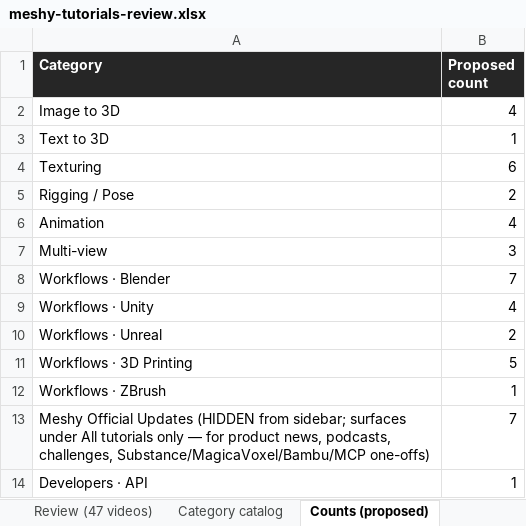
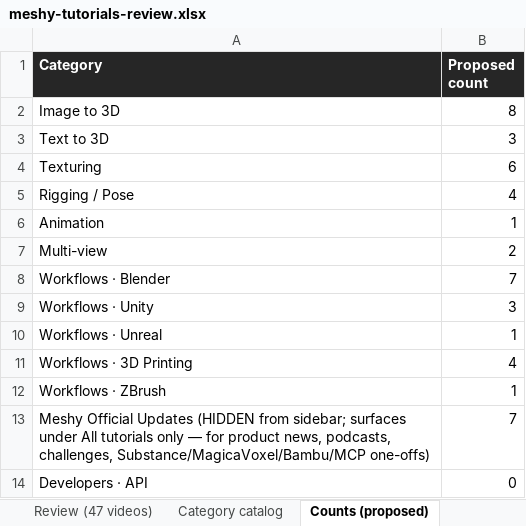
Before and after one commit to yubingchen-sandy/meshy-tutorials-redesign, an Excel workbook: meshy-tutorials-review.xlsx, sheet Counts (proposed), drawn as a sheet; values as stored, in another font and other column widths than the file's, no borders; the diff names each change by its address in the sheet, - before the commit and + after, or states it on an @@ line.

```diff
--- a/meshy-tutorials-review.xlsx (sheet Counts (proposed))
+++ b/meshy-tutorials-review.xlsx (sheet Counts (proposed))
-B2 (Proposed count): 4
+B2 (Proposed count): 8
-B3 (Proposed count): 1
+B3 (Proposed count): 3
-B5 (Proposed count): 2
+B5 (Proposed count): 4
-B6 (Proposed count): 4
+B6 (Proposed count): 1
-B7 (Proposed count): 3
+B7 (Proposed count): 2
-B9 (Proposed count): 4
+B9 (Proposed count): 3
-B10 (Proposed count): 2
+B10 (Proposed count): 1
-B11 (Proposed count): 5
+B11 (Proposed count): 4
-B14 (Proposed count): 1
+B14 (Proposed count): 0
```
Also changed, not shown: sheet Review (47 videos), 1 other file.
